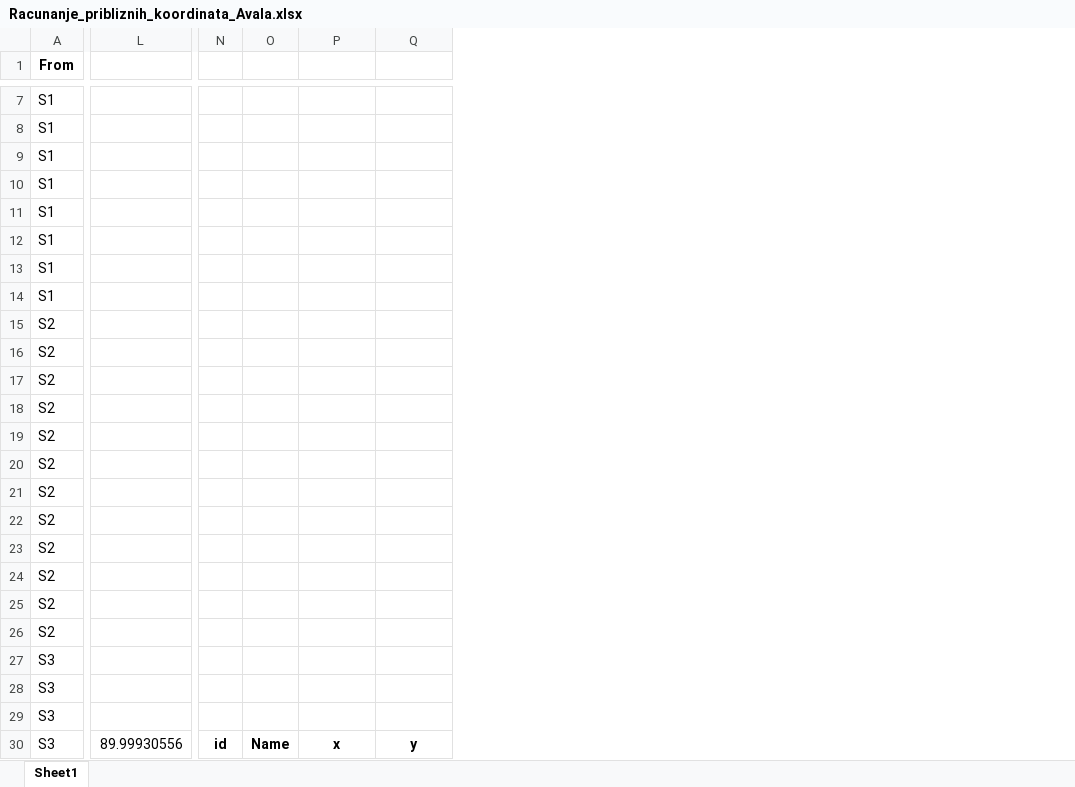
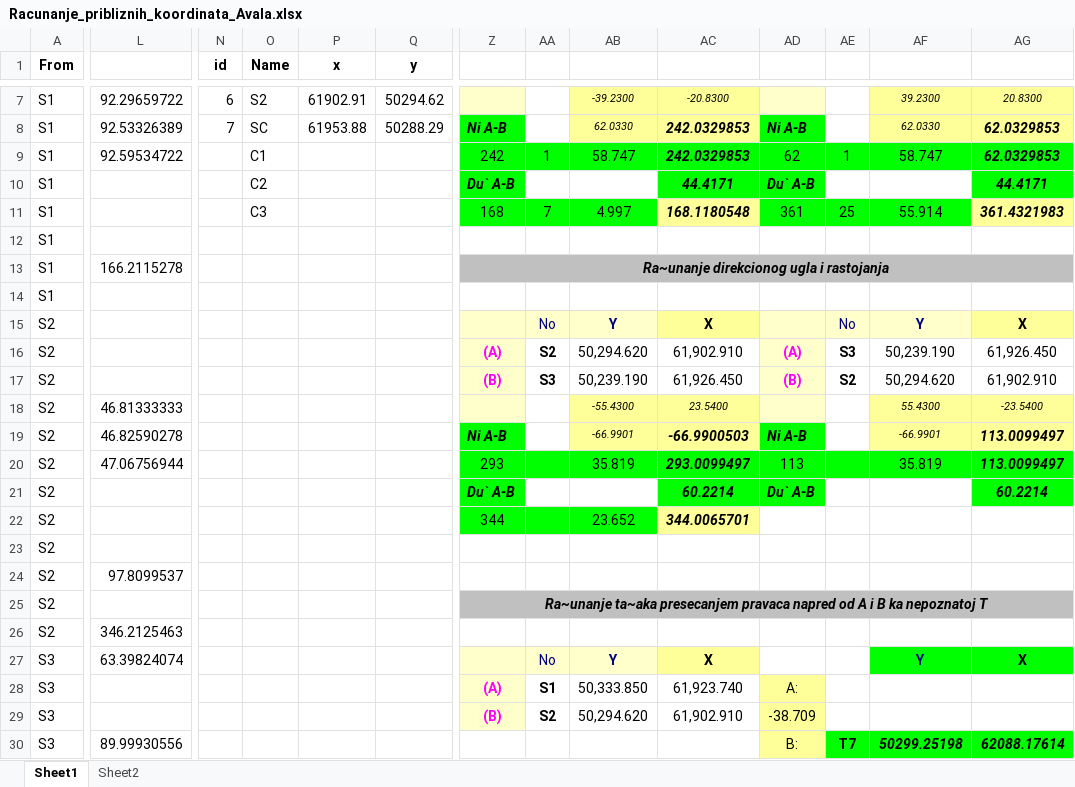
Before and after one commit to pejovic/Surveyor, an Excel workbook: Data/Input/With_observations/Avala/Racunanje_pribliznih_koordinata_Avala.xlsx, sheet Sheet1, drawn as a sheet; only a part is shown, gaps mark what is left out; values as stored, in another font and other column widths than the file's, no borders; the diff covers the shown part only; the diff names each change by its address in the sheet, - before the commit and + after, or states it on an @@ line.

```diff
--- a/Data/Input/With_observations/Avala/Racunanje_pribliznih_koordinata_Avala.xlsx (sheet Sheet1)
+++ b/Data/Input/With_observations/Avala/Racunanje_pribliznih_koordinata_Avala.xlsx (sheet Sheet1)
+sheet tab: Sheet2
+column Z, rows 8-29: Ni A-B | 242 | Du` A-B | 168 |  | Ra~unanje direkcionog ugla i rastojanja |  |  | (A) | (B) |  | Ni A-B | 293 | Du` A-B | 344 |  |  | Ra~unanje ta~aka presecanjem pravaca napred od A i B ka nepoznatoj T |  |  | (A) | (B)
+column AA, rows 9-29: 1 |  | 7 |  |  |  | No | S2 | S3 |  |  |  |  |  |  |  |  |  | No | S1 | S2
+column AB, rows 7-29: -39.2300 | 62.0330 | 58.747 |  | 4.997 |  |  |  | Y | 50,294.620 | 50,239.190 | -55.4300 | -66.9901 | 35.819 |  | 23.652 |  |  |  |  | Y | 50,333.850 | 50,294.620
+column AC, rows 7-29: -20.8300 | 242.0329853 | 242.0329853 | 44.4171 | 168.1180548 |  |  |  | X | 61,902.910 | 61,926.450 | 23.5400 | -66.9900503 | 293.0099497 | 60.2214 | 344.0065701 |  |  |  |  | X | 61,923.740 | 61,902.910
+column AD, rows 8-30: Ni A-B | 62 | Du` A-B | 361 |  |  |  |  | (A) | (B) |  | Ni A-B | 113 | Du` A-B |  |  |  |  |  |  | A: | -38.709 | B:
+column AE, rows 9-30: 1 |  | 25 |  |  |  | No | S3 | S2 |  |  |  |  |  |  |  |  |  |  |  |  | T7
+column AF, rows 7-30: 39.2300 | 62.0330 | 58.747 |  | 55.914 |  |  |  | Y | 50,239.190 | 50,294.620 | 55.4300 | -66.9901 | 35.819 |  |  |  |  |  |  | Y |  |  | 50299.25198
+column AG, rows 7-30: 20.8300 | 62.0329853 | 62.0329853 | 44.4171 | 361.4321983 |  |  |  | X | 61,926.450 | 61,902.910 | -23.5400 | 113.0099497 | 113.0099497 | 60.2214 |  |  |  |  |  | X |  |  | 62088.17614
-N1: (empty)
+N1: id
-O1: (empty)
+O1: Name
-P1: (empty)
+P1: x
-Q1: (empty)
+Q1: y
-L7: (empty)
+L7: 92.29659722
-N7 (id): (empty)
+N7 (id): 6
-O7 (Name): (empty)
+O7 (Name): S2
-P7 (x): (empty)
+P7 (x): 61902.91
-Q7 (y): (empty)
+Q7 (y): 50294.62
-L8: (empty)
+L8: 92.53326389
-N8 (id): (empty)
+N8 (id): 7
-O8 (Name): (empty)
+O8 (Name): SC
-P8 (x): (empty)
+P8 (x): 61953.88
-Q8 (y): (empty)
+Q8 (y): 50288.29
-L9: (empty)
+L9: 92.59534722
-O9 (Name): (empty)
+O9 (Name): C1
-O10 (Name): (empty)
+O10 (Name): C2
-O11 (Name): (empty)
+O11 (Name): C3
-L13: (empty)
+L13: 166.2115278
-L18: (empty)
+L18: 46.81333333
-L19: (empty)
+L19: 46.82590278
-L20: (empty)
+L20: 47.06756944
-L24: (empty)
+L24: 97.8099537
-L26: (empty)
+L26: 346.2125463
-L27: (empty)
+L27: 63.39824074
-N30 (id): id
+N30 (id): (empty)
-O30 (Name): Name
+O30 (Name): (empty)
-P30 (x): x
+P30 (x): (empty)
-Q30 (y): y
+Q30 (y): (empty)
```
Also changed, not shown: 1 added column and 99 edited cells elsewhere in this sheet, formulas that keep their value, 2 other files.
